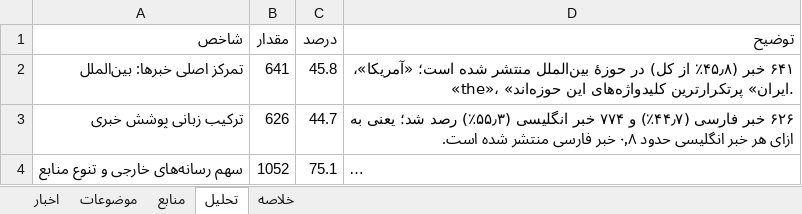
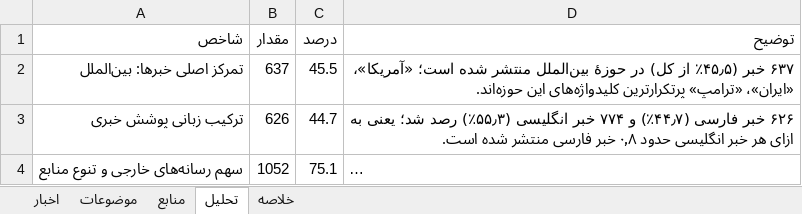
Before and after one commit to legolasoriginall/news-radar, an Excel workbook: news.xlsx, sheet تحلیل, drawn as a sheet; only a part is shown; long unchanged cells end in …; values as stored, in another font and other column widths than the file's, no borders; the diff covers the shown part only; the diff names each change by its address in the sheet, - before the commit and + after, or states it on an @@ line.

```diff
--- a/news.xlsx (sheet تحلیل)
+++ b/news.xlsx (sheet تحلیل)
-B2 (مقدار): 641
+B2 (مقدار): 637
-C2 (درصد): 45.8
+C2 (درصد): 45.5
-D2 (توضیح): ۶۴۱ خبر (۴۵٫۸٪ از کل) در حوزهٔ بین‌الملل منتشر شده است؛ «آمریکا»، «the»، «ایران» پرتکرارترین کلیدواژه‌های…
+D2 (توضیح): ۶۳۷ خبر (۴۵٫۵٪ از کل) در حوزهٔ بین‌الملل منتشر شده است؛ «آمریکا»، «ایران»، «ترامپ» پرتکرارترین کلیدواژه‌های…
```
Also changed, not shown: 1 removed row and 15 edited cells elsewhere in this sheet, sheet اخبار, sheet موضوعات, sheet منابع, sheet خلاصه, 1 other file.
